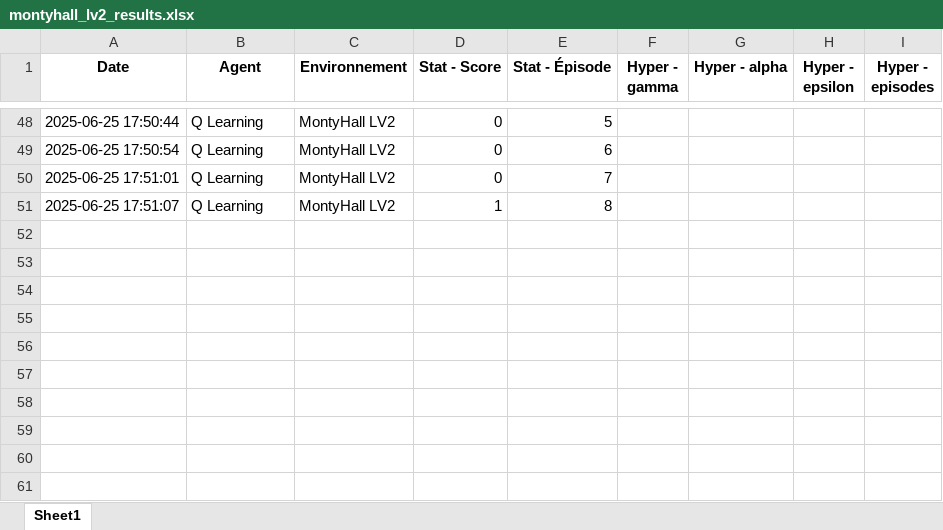
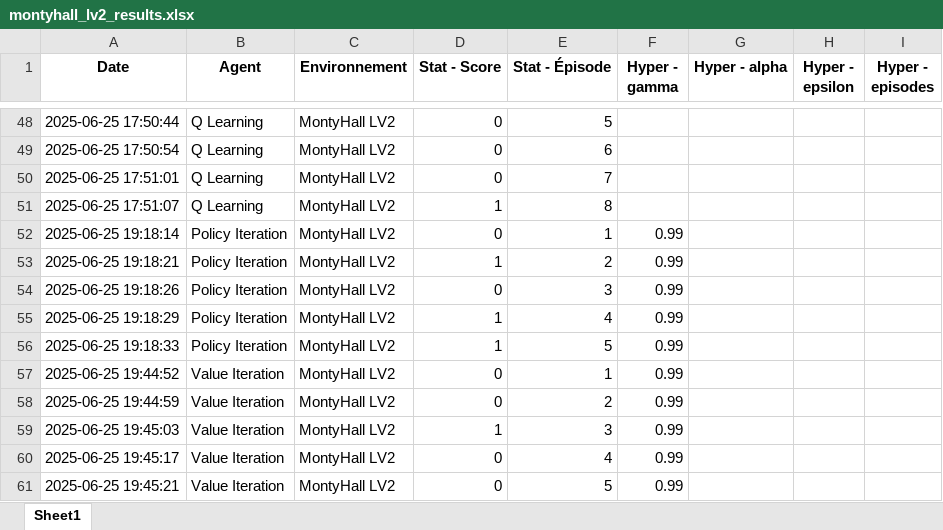
Before and after one commit to Kianmene-Clyde/Reinforcement_learning, an Excel workbook: montyhall_lv2_results.xlsx, sheet Sheet1, drawn as a sheet; only a part is shown, gaps mark what is left out; values as stored, in another font and other column widths than the file's, no borders; the diff names each change by its address in the sheet, - before the commit and + after, or states it on an @@ line.

```diff
--- a/montyhall_lv2_results.xlsx (sheet Sheet1)
+++ b/montyhall_lv2_results.xlsx (sheet Sheet1)
+row 52: 2025-06-25 19:18:14 | Policy Iteration | MontyHall LV2 | 0 | 1 | 0.99
+row 53: 2025-06-25 19:18:21 | Policy Iteration | MontyHall LV2 | 1 | 2 | 0.99
+row 54: 2025-06-25 19:18:26 | Policy Iteration | MontyHall LV2 | 0 | 3 | 0.99
+row 55: 2025-06-25 19:18:29 | Policy Iteration | MontyHall LV2 | 1 | 4 | 0.99
+row 56: 2025-06-25 19:18:33 | Policy Iteration | MontyHall LV2 | 1 | 5 | 0.99
+row 57: 2025-06-25 19:44:52 | Value Iteration | MontyHall LV2 | 0 | 1 | 0.99
+row 58: 2025-06-25 19:44:59 | Value Iteration | MontyHall LV2 | 0 | 2 | 0.99
+row 59: 2025-06-25 19:45:03 | Value Iteration | MontyHall LV2 | 1 | 3 | 0.99
+row 60: 2025-06-25 19:45:17 | Value Iteration | MontyHall LV2 | 0 | 4 | 0.99
+row 61: 2025-06-25 19:45:21 | Value Iteration | MontyHall LV2 | 0 | 5 | 0.99
```
Also changed, not shown: environments/results.xlsx, results.xlsx, 10 other files.
